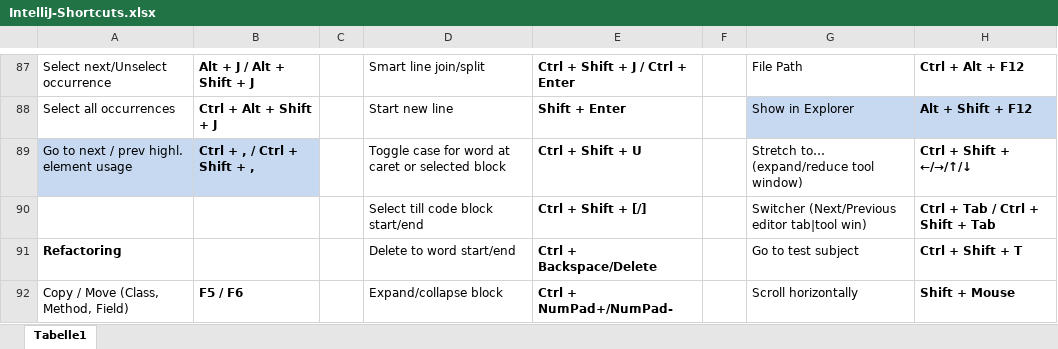
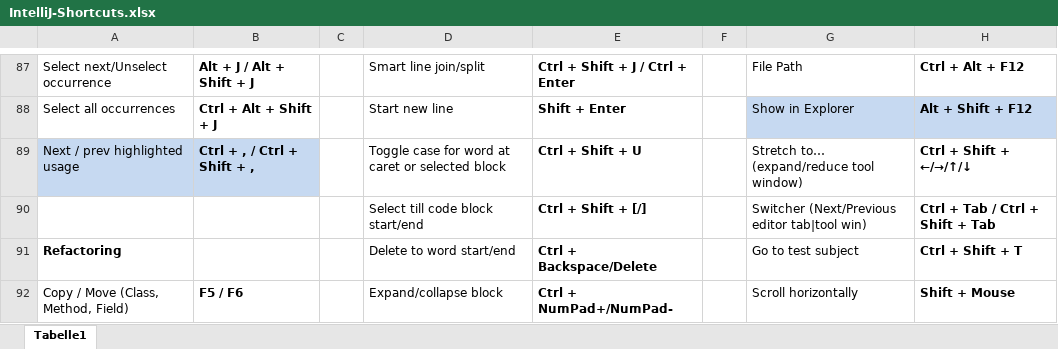
Before and after one commit to psicho2000/wiki, an Excel workbook: Settings/IntelliJ/IntelliJ-Shortcuts.xlsx, sheet Tabelle1, drawn as a sheet; only a part is shown, gaps mark what is left out; values as stored, in another font and other column widths than the file's, no borders; charts and pictures not drawn; the diff names each change by its address in the sheet, - before the commit and + after, or states it on an @@ line.

Commit message:
update intellij settings

```diff
--- a/Settings/IntelliJ/IntelliJ-Shortcuts.xlsx (sheet Tabelle1)
+++ b/Settings/IntelliJ/IntelliJ-Shortcuts.xlsx (sheet Tabelle1)
-A89: Go to next / prev highl. element usage
+A89: Next / prev highlighted usage
```
Also changed, not shown: 2 other files.
